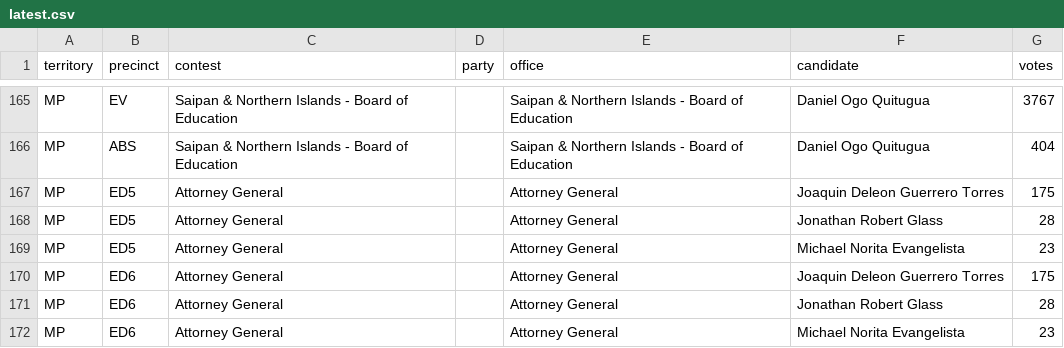
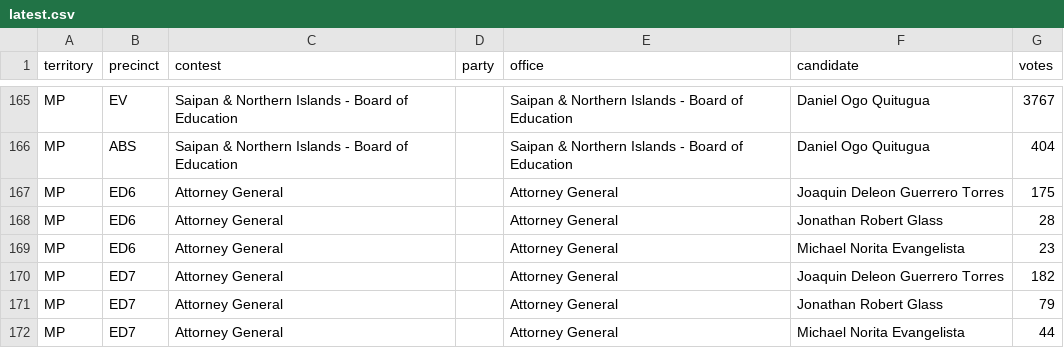
Before and after one commit to contextofislands/2026-territory-election-results, a CSV file: data/northern-mariana-islands/latest.csv, drawn as a sheet; only a part is shown, gaps mark what is left out; the shorter side is filled out with more unchanged rows.

Commit message:
Northern Mariana Islands: UNOFFICIAL report, read 2026-11-03T17:18:39.561Z

```diff
--- a/data/northern-mariana-islands/latest.csv
+++ b/data/northern-mariana-islands/latest.csv
@@ -166,5 +166,2 @@ MP,EV,Saipan & Northern Islands - Board of Education,,Saipan & Northern Islands
 MP,ABS,Saipan & Northern Islands - Board of Education,,Saipan & Northern Islands - Board of Education,Daniel Ogo Quitugua,404
-MP,ED5,Attorney General,,Attorney General,Joaquin Deleon Guerrero Torres,175
-MP,ED5,Attorney General,,Attorney General,Jonathan Robert Glass,28
-MP,ED5,Attorney General,,Attorney General,Michael Norita Evangelista,23
 MP,ED6,Attorney General,,Attorney General,Joaquin Deleon Guerrero Torres,175
```
